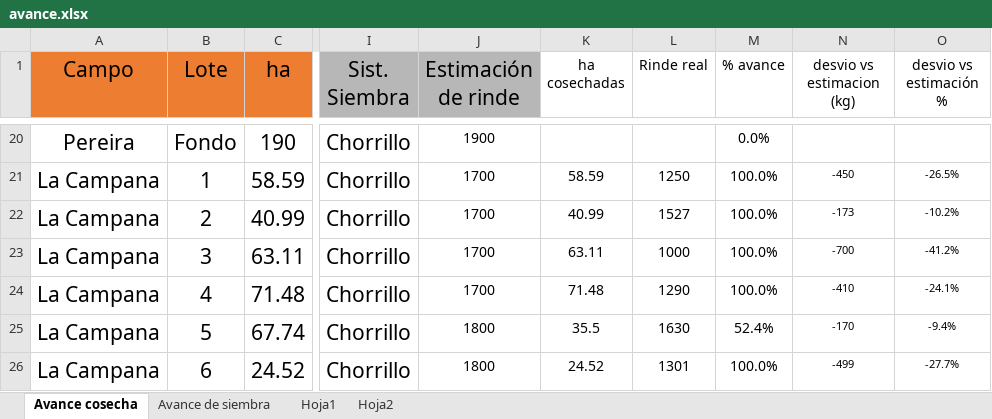
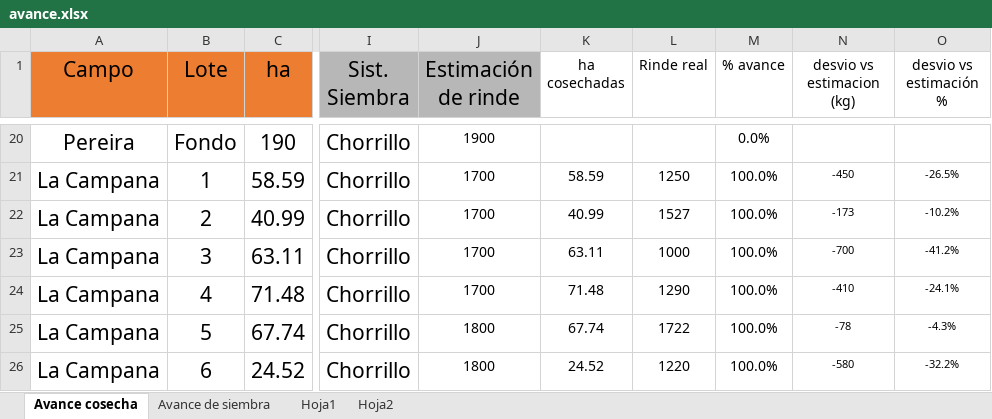
Before and after one commit to CeibosGroup/Avances-Lit.-Norte, an Excel workbook: avance.xlsx, sheet Avance cosecha, drawn as a sheet; only a part is shown, gaps mark what is left out; values as stored, in another font and other column widths than the file's, no borders; the diff covers the shown part only; the diff names each change by its address in the sheet, - before the commit and + after, or states it on an @@ line.

```diff
--- a/avance.xlsx (sheet Avance cosecha)
+++ b/avance.xlsx (sheet Avance cosecha)
-K25 (ha cosechadas): 35.5
+K25 (ha cosechadas): 67.74
-L25 (Rinde real): 1630
+L25 (Rinde real): 1722
-M25 (% avance): 52.4%
+M25 (% avance): 100.0%
-N25 (desvio vs estimacion (kg)): -170
+N25 (desvio vs estimacion (kg)): -78
-O25 (desvio vs estimación %): -9.4%
+O25 (desvio vs estimación %): -4.3%
-L26 (Rinde real): 1301
+L26 (Rinde real): 1220
-N26 (desvio vs estimacion (kg)): -499
+N26 (desvio vs estimacion (kg)): -580
-O26 (desvio vs estimación %): -27.7%
+O26 (desvio vs estimación %): -32.2%
```
Also changed, not shown: 3 added rows, 3 removed rows and 47 edited cells elsewhere in this sheet.
